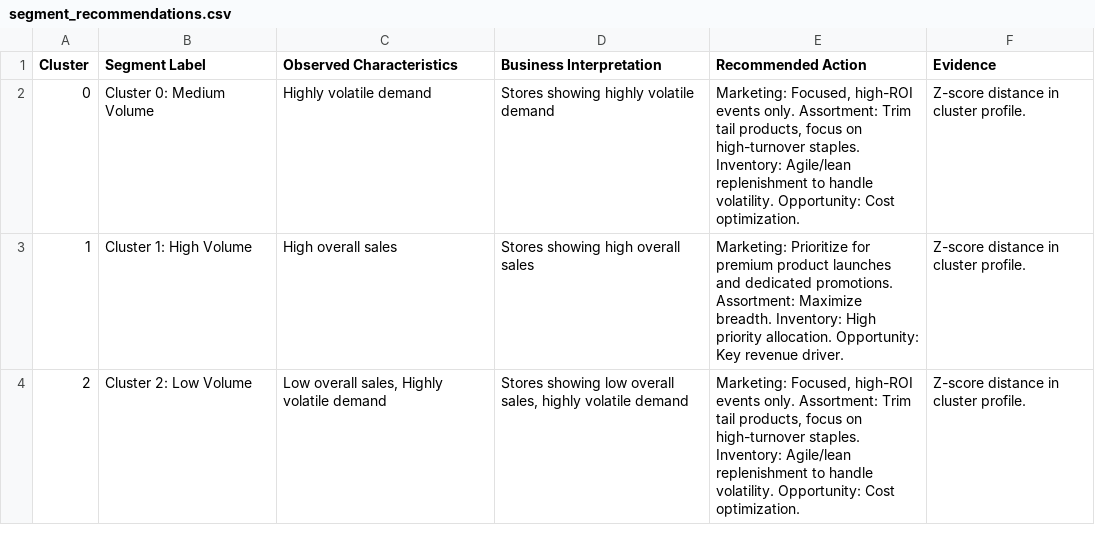
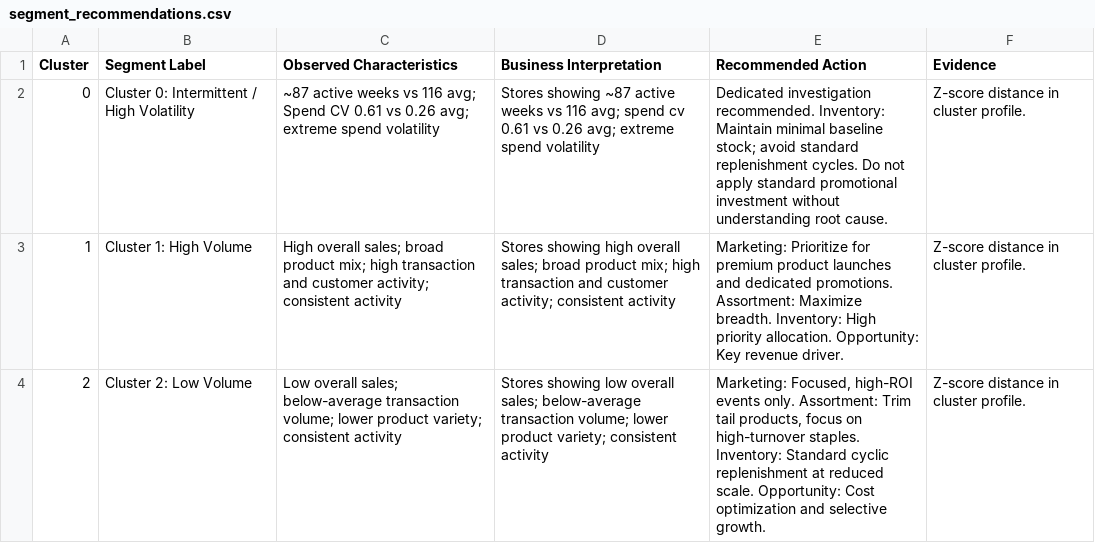
Before and after one commit to vj585/FMCG-Store-Segmentation, a CSV file: outputs/segment_recommendations.csv, drawn as a sheet.

```diff
--- a/outputs/segment_recommendations.csv
+++ b/outputs/segment_recommendations.csv
@@ -1,4 +1,4 @@
 Cluster,Segment Label,Observed Characteristics,Business Interpretation,Recommended Action,Evidence
-0,Cluster 0: Medium Volume,Highly volatile demand,Stores showing highly volatile demand,"Marketing: Focused, high-ROI events only. Assortment: Trim tail products, focus on high-turnover staples. Inventory: Agile/lean replenishment to handle volatility. Opportunity: Cost optimization.",Z-score distance in cluster profile.
-1,Cluster 1: High Volume,High overall sales,Stores showing high overall sales,Marketing: Prioritize for premium product launches and dedicated promotions. Assortment: Maximize breadth. Inventory: High priority allocation. Opportunity: Key revenue driver.,Z-score distance in cluster profile.
-2,Cluster 2: Low Volume,"Low overall sales, Highly volatile demand","Stores showing low overall sales, highly volatile demand","Marketing: Focused, high-ROI events only. Assortment: Trim tail products, focus on high-turnover staples. Inventory: Agile/lean replenishment to handle volatility. Opportunity: Cost optimization.",Z-score distance in cluster profile.
+0,Cluster 0: Intermittent / High Volatility,~87 active weeks vs 116 avg; Spend CV 0.61 vs 0.26 avg; extreme spend volatility,Stores showing ~87 active weeks vs 116 avg; spend cv 0.61 vs 0.26 avg; extreme spend volatility,Dedicated investigation recommended. Inventory: Maintain minimal baseline stock; avoid standard replenishment cycles. Do not apply standard promotional investment without understanding root cause.,Z-score distance in cluster profile.
+1,Cluster 1: High Volume,High overall sales; broad product mix; high transaction and customer activity; consistent activity,Stores showing high overall sales; broad product mix; high transaction and customer activity; consistent activity,Marketing: Prioritize for premium product launches and dedicated promotions. Assortment: Maximize breadth. Inventory: High priority allocation. Opportunity: Key revenue driver.,Z-score distance in cluster profile.
+2,Cluster 2: Low Volume,Low overall sales; below-average transaction volume; lower product variety; consistent activity,Stores showing low overall sales; below-average transaction volume; lower product variety; consistent activity,"Marketing: Focused, high-ROI events only. Assortment: Trim tail products, focus on high-turnover staples. Inventory: Standard cyclic replenishment at reduced scale. Opportunity: Cost optimization and selective growth.",Z-score distance in cluster profile.
```
Also changed, not shown: outputs/cluster_profiles.csv, outputs/store_segments.csv, 10 other files.
